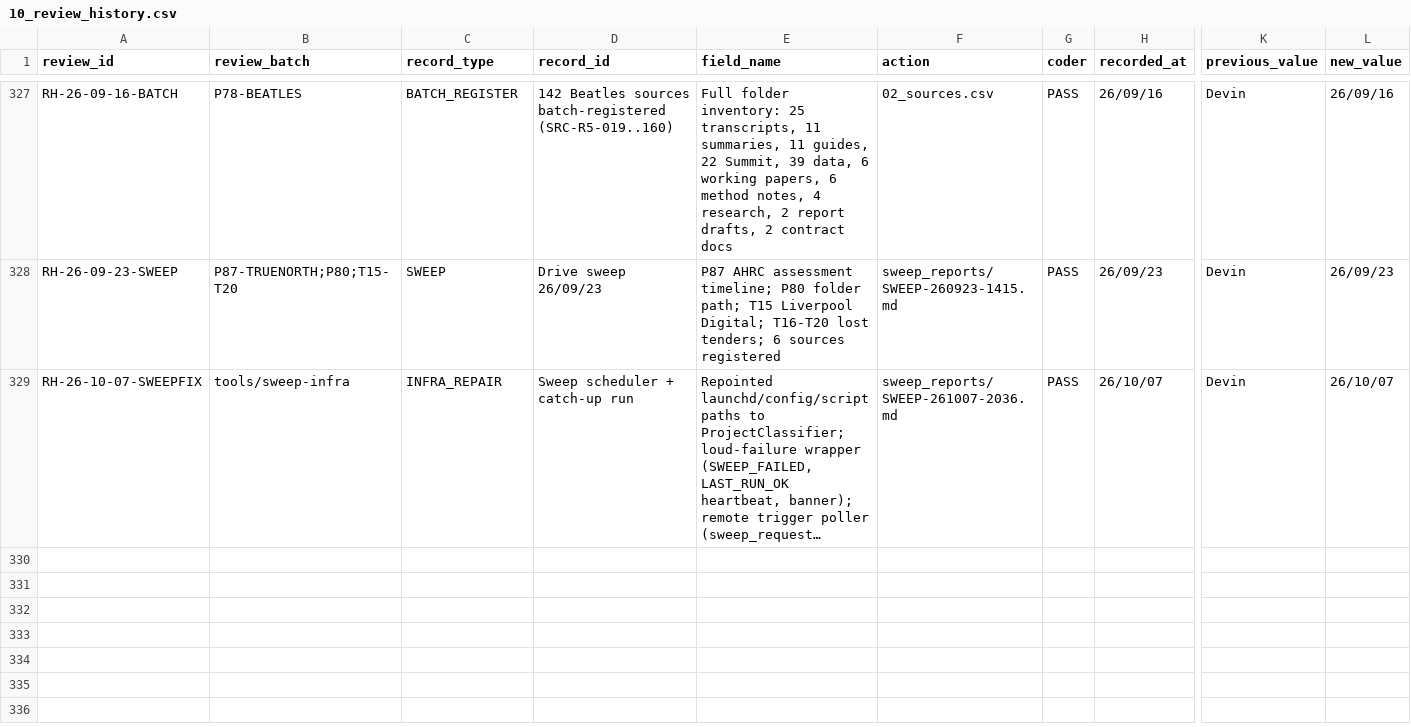
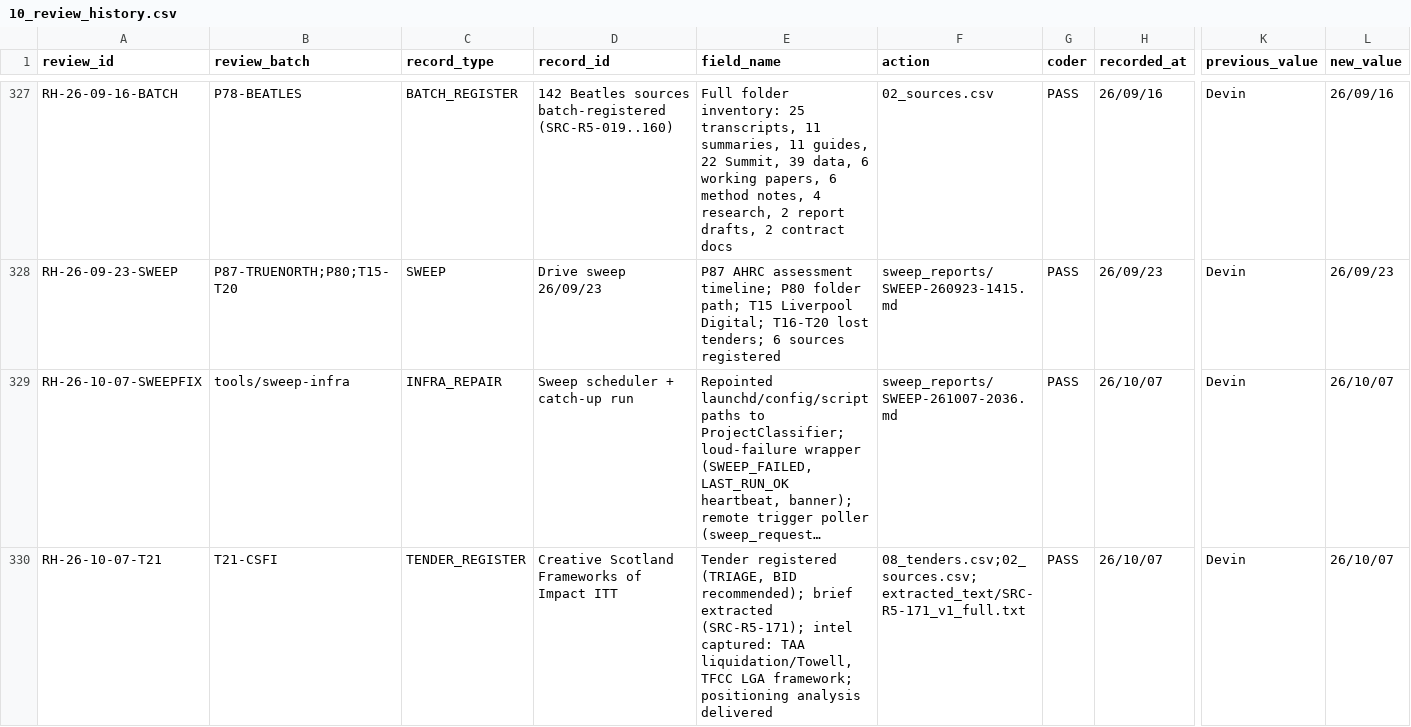
Before and after one commit to iainbe/ProjectClassifier, a CSV file: 10_review_history.csv, drawn as a sheet; only a part is shown, gaps mark what is left out; long unchanged cells end in …; rows hold the shown columns only; the diff names each change by its address in the sheet, - before the commit and + after, or states it on an @@ line.

```diff
--- a/10_review_history.csv
+++ b/10_review_history.csv
+row 330: RH-26-10-07-T21 | T21-CSFI | TENDER_REGISTER | Creative Scotland Frameworks of Impact ITT | Tender registered (TRIAGE, BID recommended); brief extracted (SRC-R5-171); intel captured: TAA liquidation/Towell, TFCC LGA framework; positioning analysis delivered | 08_tenders.csv;02_sources.csv;extracted_text/SRC-R5-171_v1_full.txt | PASS | 26/10/07 | Devin | 26/10/07
```
Also changed, not shown: 02_sources.csv, 08_tenders.csv, 3 other files.
